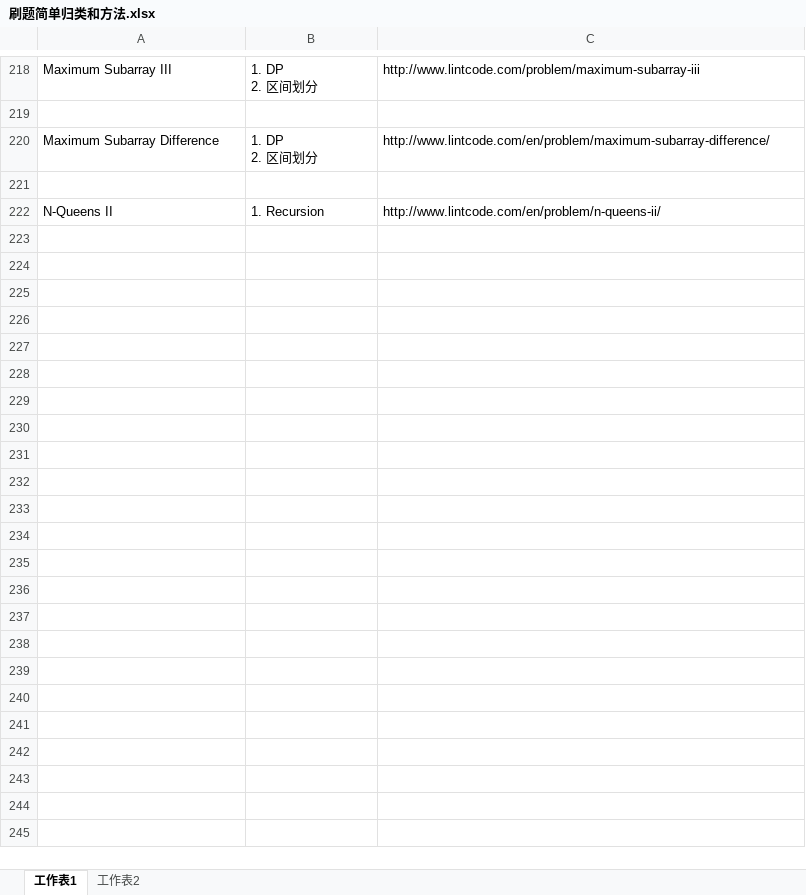
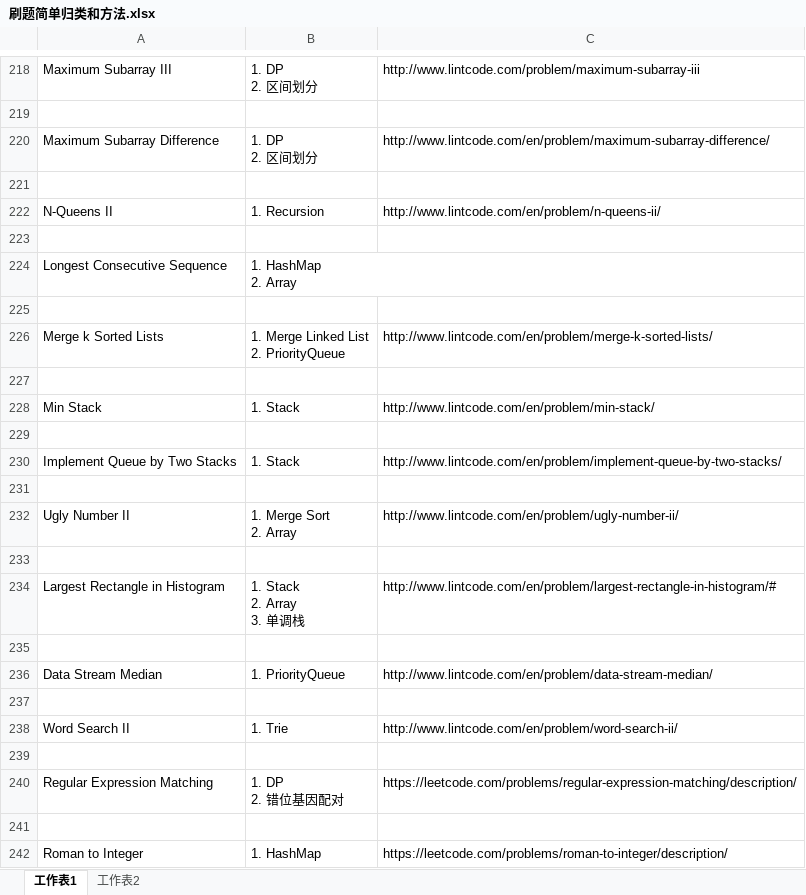
Before and after one commit to freezaku/LeetCode, an Excel workbook: 刷题简单归类和方法.xlsx, sheet 工作表1, drawn as a sheet; only a part is shown, gaps mark what is left out; values as stored, in another font and other column widths than the file's, no cell formats; ↵ is a line break in a cell; the diff names each change by its address in the sheet, - before the commit and + after, or states it on an @@ line.

```diff
--- a/刷题简单归类和方法.xlsx (sheet 工作表1)
+++ b/刷题简单归类和方法.xlsx (sheet 工作表1)
+row 223: (empty)
+row 224: Longest Consecutive Sequence | 1. HashMap ↵ 2. Array
+row 225: (empty)
+row 226: Merge k Sorted Lists | 1. Merge Linked List ↵ 2. PriorityQueue | http://www.lintcode.com/en/problem/merge-k-sorted-lists/
+row 227: (empty)
+row 228: Min Stack | 1. Stack | http://www.lintcode.com/en/problem/min-stack/
+row 229: (empty)
+row 230: Implement Queue by Two Stacks | 1. Stack | http://www.lintcode.com/en/problem/implement-queue-by-two-stacks/
+row 231: (empty)
+row 232: Ugly Number II | 1. Merge Sort ↵ 2. Array | http://www.lintcode.com/en/problem/ugly-number-ii/
+row 233: (empty)
+row 234: Largest Rectangle in Histogram | 1. Stack ↵ 2. Array ↵ 3. 单调栈 | http://www.lintcode.com/en/problem/largest-rectangle-in-histogram/#
+row 235: (empty)
+row 236: Data Stream Median | 1. PriorityQueue | http://www.lintcode.com/en/problem/data-stream-median/
+row 237: (empty)
+row 238: Word Search II | 1. Trie | http://www.lintcode.com/en/problem/word-search-ii/
+row 239: (empty)
+row 240: Regular Expression Matching | 1. DP ↵ 2. 错位基因配对 | https://leetcode.com/problems/regular-expression-matching/description/
+row 241: (empty)
+row 242: Roman to Integer | 1. HashMap | https://leetcode.com/problems/roman-to-integer/description/
```
Also changed, not shown: sheet 工作表2, cell formats, 4 other files.
